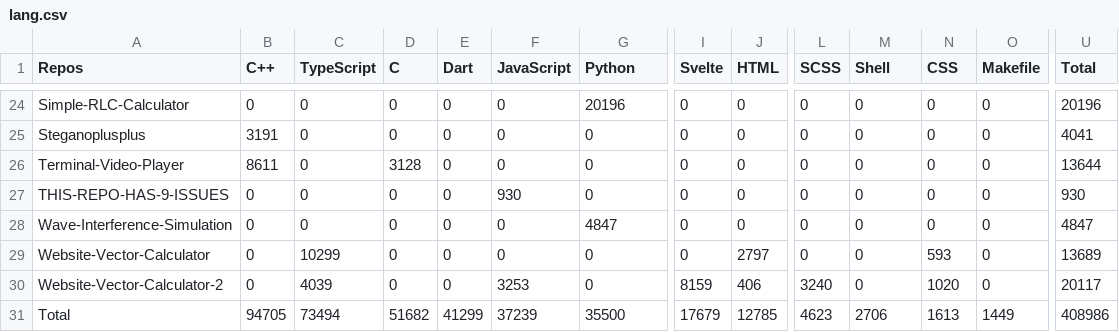
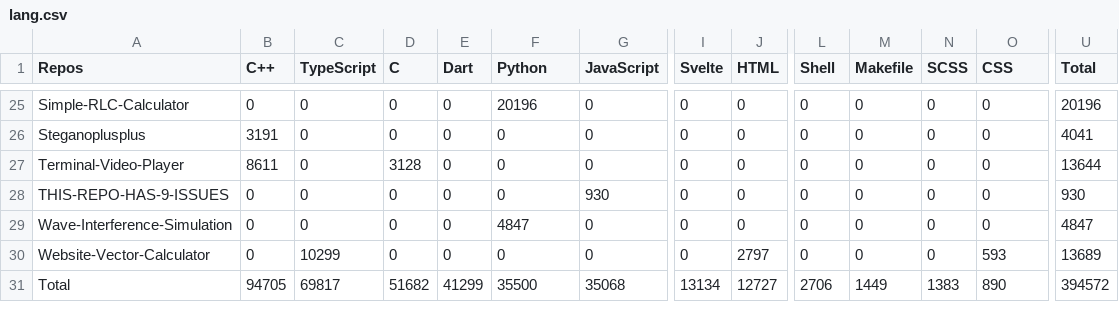
Before and after one commit to Leomotors/Auto-Language-Stats, a CSV file: example/lang.csv, drawn as a sheet; only a part is shown, gaps mark what is left out; removed rows and columns are numbered as before the commit, all else as after; rows hold the shown columns only; the diff covers the shown part only; the diff names each change by its address in the sheet, - before the commit and + after, or states it on an @@ line.

```diff
--- a/example/lang.csv
+++ b/example/lang.csv
-F1: JavaScript
+F1: Python
-G1: Python
+G1: JavaScript
-L1: SCSS
+L1: Shell
-M1: Shell
+M1: Makefile
-N1: CSS
+N1: SCSS
-O1: Makefile
+O1: CSS
-F25 (Python): 0
+F25 (Python): 20196
-G25 (JavaScript): 20196
+G25 (JavaScript): 0
-F28 (Python): 930
+F28 (Python): 0
-G28 (JavaScript): 0
+G28 (JavaScript): 930
-F29 (Python): 0
+F29 (Python): 4847
-G29 (JavaScript): 4847
+G29 (JavaScript): 0
-N30 (SCSS): 593
+N30 (SCSS): 0
-O30 (CSS): 0
+O30 (CSS): 593
-row 30: Website-Vector-Calculator-2 | 0 | 4039 | 0 | 0 | 3253 | 0 | 8159 | 406 | 3240 | 0 | 1020 | 0 | 20117
-C31 (TypeScript): 73494
+C31 (TypeScript): 69817
-F31 (Python): 37239
+F31 (Python): 35500
-G31 (JavaScript): 35500
+G31 (JavaScript): 35068
-I31 (Svelte): 17679
+I31 (Svelte): 13134
-J31 (HTML): 12785
+J31 (HTML): 12727
-L31 (Shell): 4623
+L31 (Shell): 2706
-M31 (Makefile): 2706
+M31 (Makefile): 1449
-N31 (SCSS): 1613
+N31 (SCSS): 1383
-O31 (CSS): 1449
+O31 (CSS): 890
-U31 (Total): 408986
+U31 (Total): 394572
```
Also changed, not shown: 1 added row and 46 edited cells elsewhere in this file, 1 other file.
